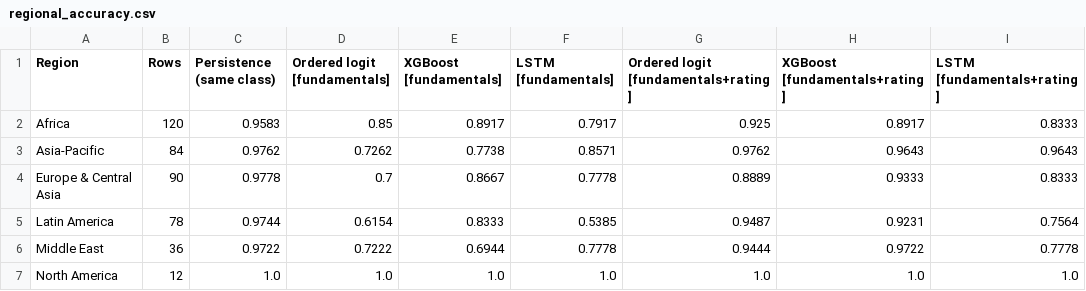
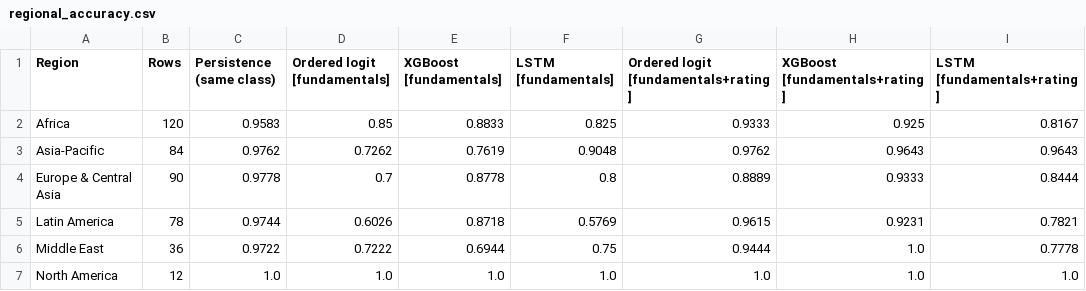
Before and after one commit to George-techie/sovereign-credit-rating-prediction, a CSV file: results/annual/regional_accuracy.csv, drawn as a sheet.

```diff
--- a/results/annual/regional_accuracy.csv
+++ b/results/annual/regional_accuracy.csv
@@ -1,7 +1,7 @@
 Region,Rows,Persistence (same class),Ordered logit [fundamentals],XGBoost [fundamentals],LSTM [fundamentals],Ordered logit [fundamentals+rating],XGBoost [fundamentals+rating],LSTM [fundamentals+rating]
-Africa,120,0.9583,0.85,0.8917,0.7917,0.925,0.8917,0.8333
-Asia-Pacific,84,0.9762,0.7262,0.7738,0.8571,0.9762,0.9643,0.9643
-Europe & Central Asia,90,0.9778,0.7,0.8667,0.7778,0.8889,0.9333,0.8333
-Latin America,78,0.9744,0.6154,0.8333,0.5385,0.9487,0.9231,0.7564
-Middle East,36,0.9722,0.7222,0.6944,0.7778,0.9444,0.9722,0.7778
+Africa,120,0.9583,0.85,0.8833,0.825,0.9333,0.925,0.8167
+Asia-Pacific,84,0.9762,0.7262,0.7619,0.9048,0.9762,0.9643,0.9643
+Europe & Central Asia,90,0.9778,0.7,0.8778,0.8,0.8889,0.9333,0.8444
+Latin America,78,0.9744,0.6026,0.8718,0.5769,0.9615,0.9231,0.7821
+Middle East,36,0.9722,0.7222,0.6944,0.75,0.9444,1.0,0.7778
 North America,12,1.0,1.0,1.0,1.0,1.0,1.0,1.0
```
Also changed, not shown: data/raw/macro/imf_weo_fiscal.csv, results/annual/class_metrics.csv, 7 other files.
